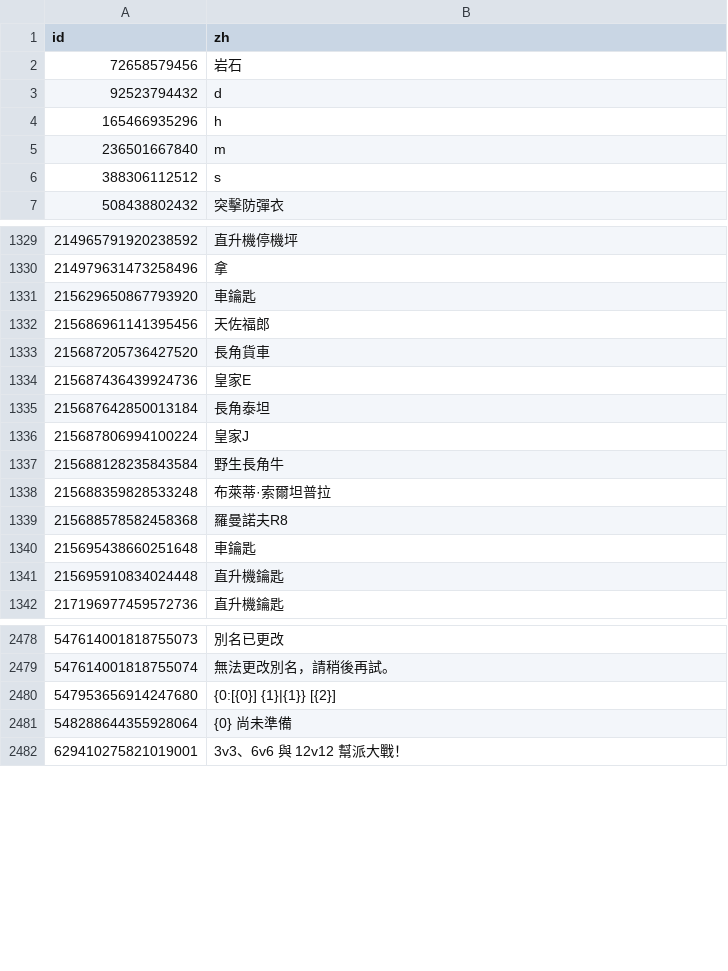
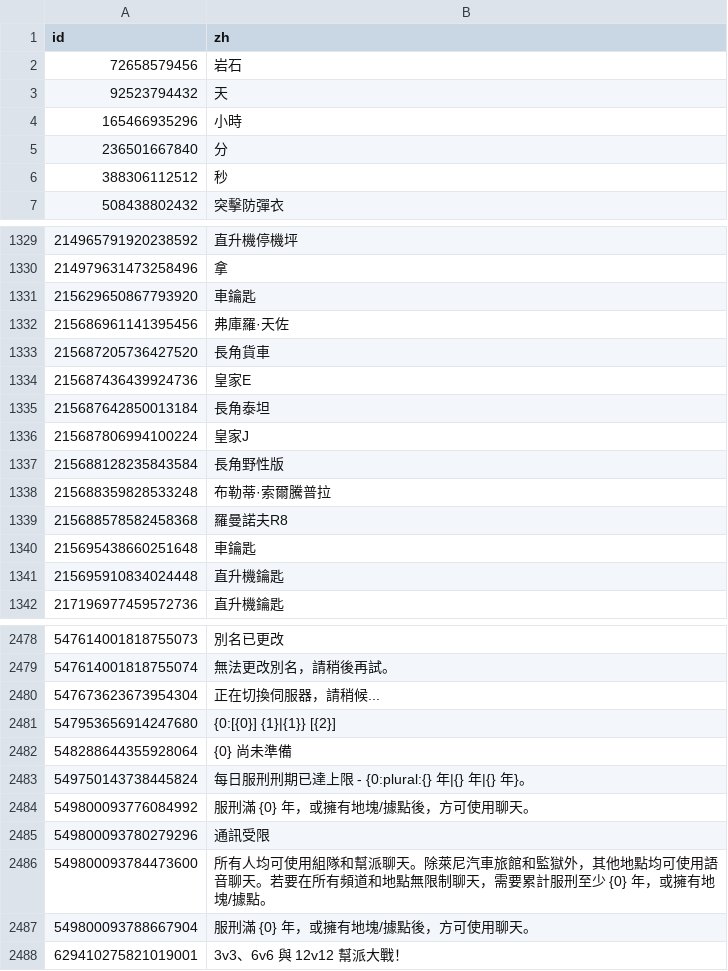
Before and after one commit to duoluoyuji/RobRun-CN, a CSV file: tools/已译补丁_繁體.csv, drawn as a sheet; only a part is shown, gaps mark what is left out; the diff covers the shown part only.

```diff
--- a/tools/已译补丁_繁體.csv
+++ b/tools/已译补丁_繁體.csv
@@ -2,6 +2,6 @@
 72658579456,岩石
-92523794432,d
-165466935296,h
-236501667840,m
-388306112512,s
+92523794432,天
+165466935296,小時
+236501667840,分
+388306112512,秒
 508438802432,突擊防彈衣
@@ -1334,3 +1334,3 @@
 215629650867793920,車鑰匙
-215686961141395456,天佐福郎
+215686961141395456,弗庫羅·天佐
 215687205736427520,長角貨車
@@ -1339,4 +1339,4 @@
 215687806994100224,皇家J
-215688128235843584,野生長角牛
-215688359828533248,布萊蒂·索爾坦普拉
+215688128235843584,長角野性版
+215688359828533248,布勒蒂·索爾騰普拉
 215688578582458368,羅曼諾夫R8
@@ -2482,4 +2482,10 @@
 547614001818755074,無法更改別名，請稍後再試。
+547673623673954304,正在切換伺服器，請稍候...
 547953656914247680,{0:[{0}] {1}|{1}} [{2}]
 548288644355928064,{0} 尚未準備
+549750143738445824,每日服刑刑期已達上限 - {0:plural:{} 年|{} 年|{} 年}。
+549800093776084992,服刑滿 {0} 年，或擁有地塊/據點後，方可使用聊天。
+549800093780279296,通訊受限
+549800093784473600,所有人均可使用組隊和幫派聊天。除萊尼汽車旅館和監獄外，其他地點均可使用語音聊天。若要在所有頻道和地點無限制聊天，需要累計服刑至少 {0} 年，或擁有地塊/據點。
+549800093788667904,服刑滿 {0} 年，或擁有地塊/據點後，方可使用聊天。
 629410275821019001,3v3、6v6 與 12v12 幫派大戰！
```
Also changed, not shown: 52 edited cells elsewhere in this file, tools/已译补丁.csv, 8 other files.
